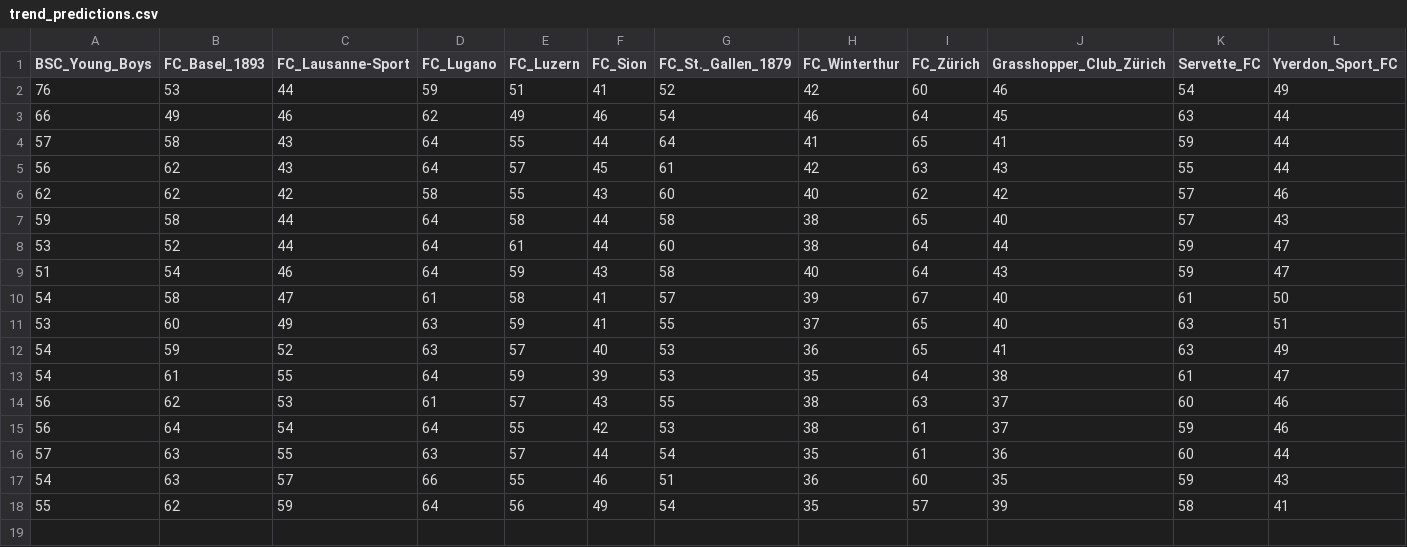
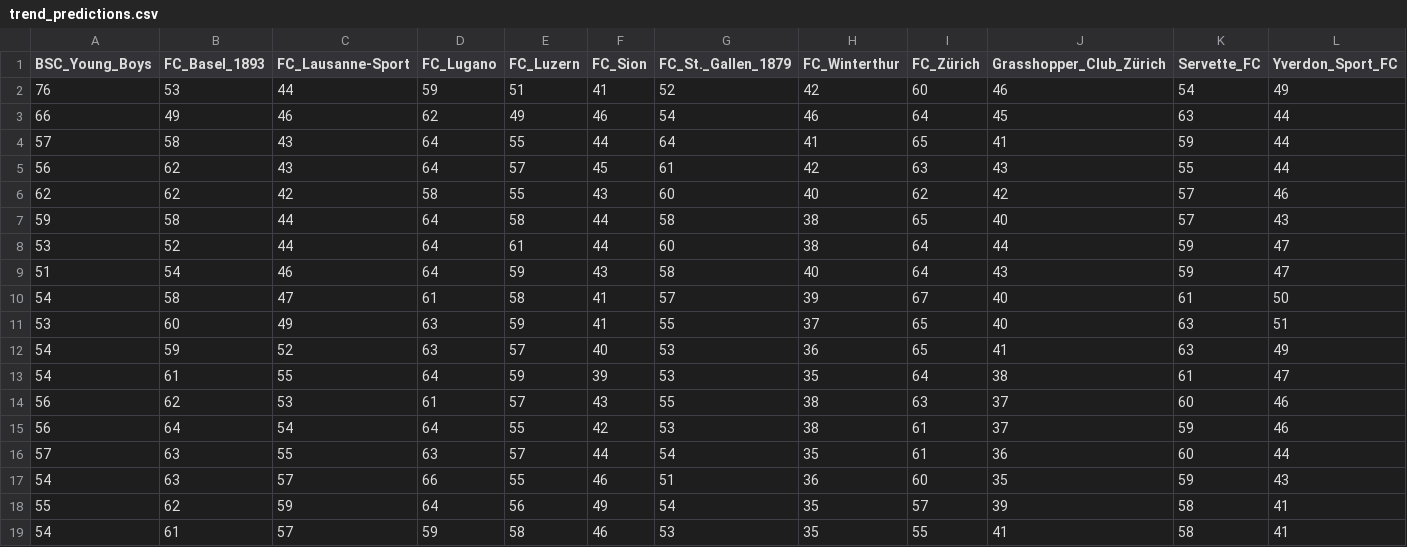
Before and after one commit to swissfootdata/Super_League_Predictions, a CSV file: Output/trend_predictions.csv, drawn as a sheet; only a part is shown; rows hold the shown columns only; the diff names each change by its address in the sheet, - before the commit and + after, or states it on an @@ line.

```diff
--- a/Output/trend_predictions.csv
+++ b/Output/trend_predictions.csv
+row 19: 54 | 61 | 57 | 59 | 58 | 46 | 53 | 35 | 55 | 41 | 58 | 41
```
Also changed, not shown: Output/predictions_SwissFootyBot.csv, Output/predictions_season.csv, 6 other files.
